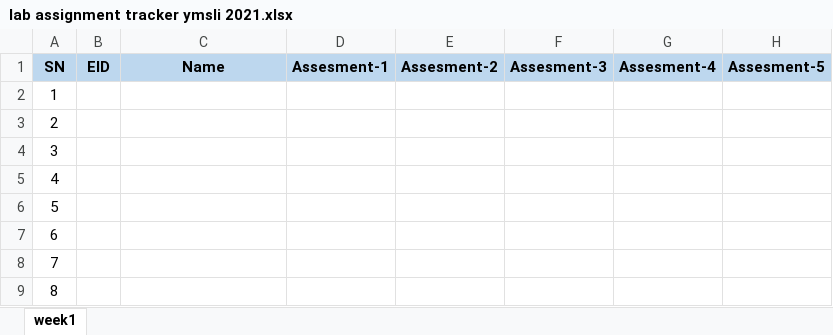
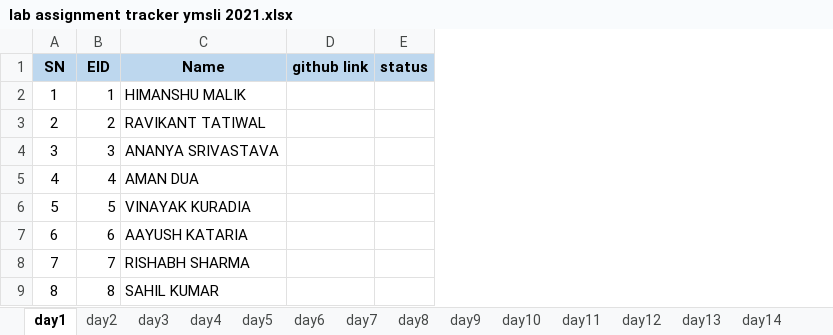
Before and after one commit to rishabhsharma0303/YSMLI_JAVA_INDUCTION_JULY21, an Excel workbook: lab assignment tracker ymsli 2021.xlsx, sheet day1, drawn as a sheet; values as stored, in another font and other column widths than the file's, no borders; removed rows and columns are numbered as before the commit, all else as after; the diff names each change by its address in the sheet, - before the commit and + after, or states it on an @@ line.

```diff
--- a/lab assignment tracker ymsli 2021.xlsx (sheet day1)
+++ b/lab assignment tracker ymsli 2021.xlsx (sheet day1)
-sheet tab: week1
+sheet tab: day1
+sheet tab: day2
+sheet tab: day3
+sheet tab: day4
+sheet tab: day5
+sheet tab: day6
+sheet tab: day7
+sheet tab: day8
+sheet tab: day9
+sheet tab: day10
+sheet tab: day11
+sheet tab: day12
+sheet tab: day13
+sheet tab: day14
-column D (Assesment-1), empty
-column E (Assesment-2), empty
-column F (Assesment-3), empty
-column G (Assesment-4), empty
-column H (Assesment-5), empty
+column D (github link), empty
+column E (status), empty
-B2 (EID): (empty)
+B2 (EID): 1
-C2 (Name): (empty)
+C2 (Name): HIMANSHU MALIK
-B3 (EID): (empty)
+B3 (EID): 2
-C3 (Name): (empty)
+C3 (Name): RAVIKANT TATIWAL
-B4 (EID): (empty)
+B4 (EID): 3
-C4 (Name): (empty)
+C4 (Name): ANANYA SRIVASTAVA
-B5 (EID): (empty)
+B5 (EID): 4
-C5 (Name): (empty)
+C5 (Name): AMAN DUA
-B6 (EID): (empty)
+B6 (EID): 5
-C6 (Name): (empty)
+C6 (Name): VINAYAK KURADIA
-B7 (EID): (empty)
+B7 (EID): 6
-C7 (Name): (empty)
+C7 (Name): AAYUSH KATARIA
-B8 (EID): (empty)
+B8 (EID): 7
-C8 (Name): (empty)
+C8 (Name): RISHABH SHARMA
-B9 (EID): (empty)
+B9 (EID): 8
-C9 (Name): (empty)
+C9 (Name): SAHIL KUMAR
```
Also changed, not shown: other sheet tabs, 3 other files.
